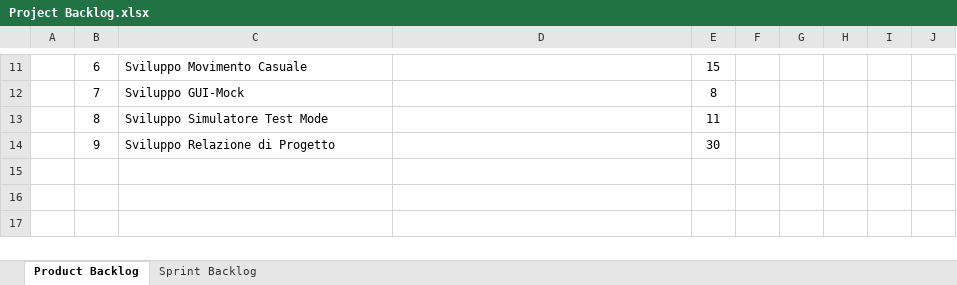
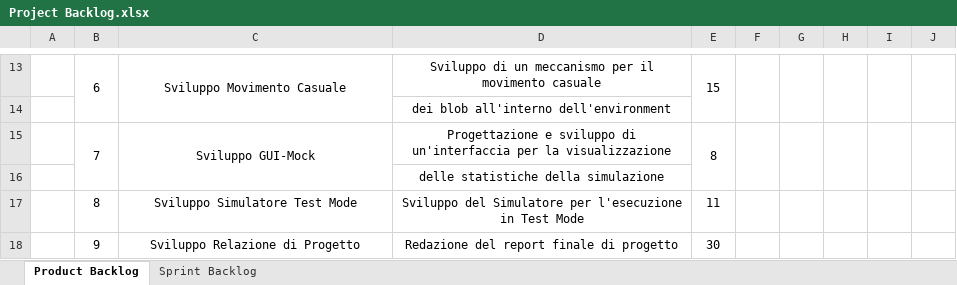
Before and after one commit to pistocchifilippo/PPS-19-Primer, an Excel workbook: process/Project Backlog.xlsx, sheet Product Backlog, drawn as a sheet; only a part is shown, gaps mark what is left out; values as stored, in another font and other column widths than the file's, no borders; addresses are those after the commit; the diff covers the shown part only; the diff names each change by its address in the sheet, - before the commit and + after, or states it on an @@ line.

```diff
--- a/process/Project Backlog.xlsx (sheet Product Backlog)
+++ b/process/Project Backlog.xlsx (sheet Product Backlog)
+B13:B14 merged
-C13 alignment: left
+C13 alignment: center
+C13:C14 merged
-D13: (empty)
+D13: Sviluppo di un meccanismo per il movimento casuale
+E13:E14 merged
+F13:F14 merged
+G13:G14 merged
+H13:H14 merged
+I13:I14 merged
+J13:J14 merged
+row 14:  |  |  | dei blob all'interno dell'environment
+B15:B16 merged
-C15 alignment: left
+C15 alignment: center
+C15:C16 merged
-D15: (empty)
+D15: Progettazione e sviluppo di un'interfaccia per la visualizzazione
+E15:E16 merged
+F15:F16 merged
+G15:G16 merged
+H15:H16 merged
+I15:I16 merged
+J15:J16 merged
+row 16:  |  |  | delle statistiche della simulazione
-C17:C18 alignment: left
+C17:C18 alignment: center
-D17: (empty)
+D17: Sviluppo del Simulatore per l'esecuzione in Test Mode
-D18: (empty)
+D18: Redazione del report finale di progetto
```
Also changed, not shown: 2 added rows, 5 edited cells, cell formats and merged cells elsewhere in this sheet, sheet Sprint Backlog, 1 other file.
